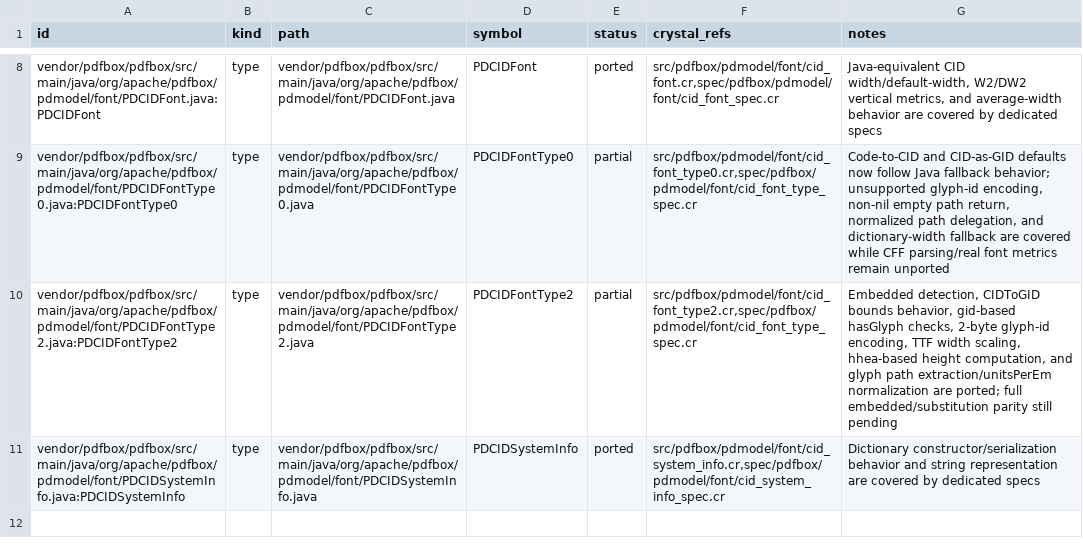
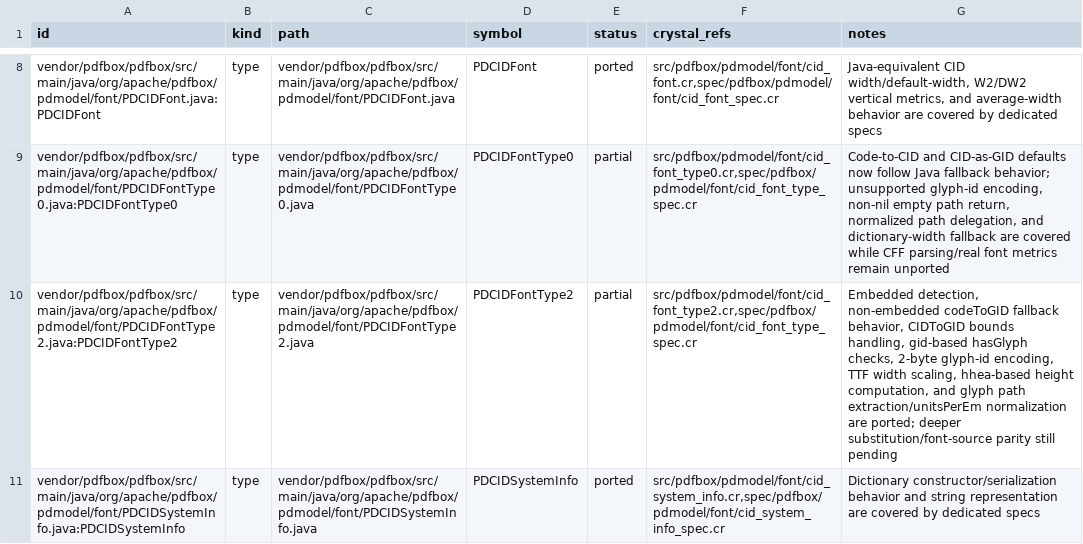
Before and after one commit to dsisnero/pdfbox, a TSV file: plans/inventory/java_port_inventory.tsv, drawn as a sheet; only a part is shown, gaps mark what is left out; the diff names each change by its address in the sheet, - before the commit and + after, or states it on an @@ line.

Commit message:
Port CIDFontType2 non-embedded GID fallback logic

```diff
--- a/plans/inventory/java_port_inventory.tsv
+++ b/plans/inventory/java_port_inventory.tsv
-G10 (notes): Embedded detection, CIDToGID bounds behavior, gid-based hasGlyph checks, 2-byte glyph-id encoding, TTF width scaling, hhea-based height computation, and glyph path extraction/unitsPerEm normalization are ported; full embedded/substitution parity still…
+G10 (notes): Embedded detection, non-embedded codeToGID fallback behavior, CIDToGID bounds handling, gid-based hasGlyph checks, 2-byte glyph-id encoding, TTF width scaling, hhea-based height computation, and glyph path extraction/unitsPerEm normalization are ported; deeper substitution/font-source parity still…
```
Also changed, not shown: 2 other files.
